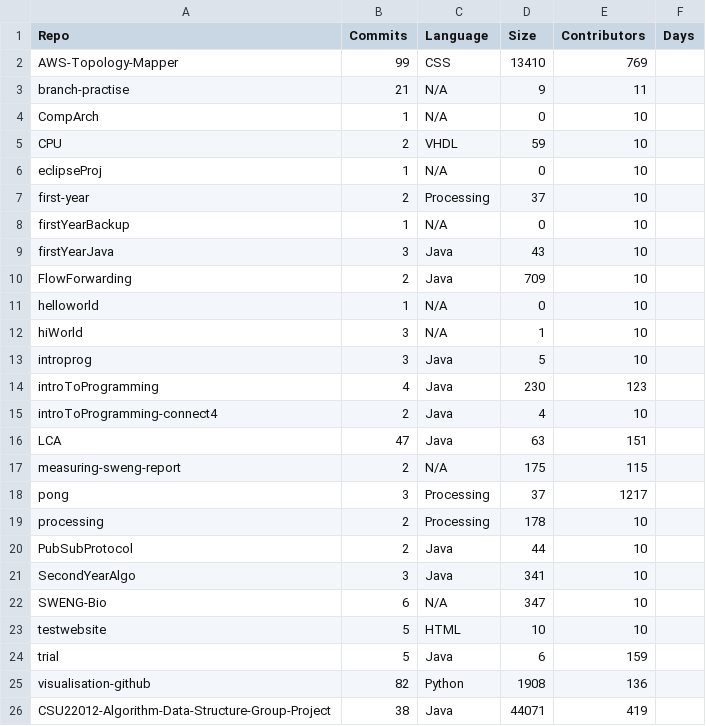
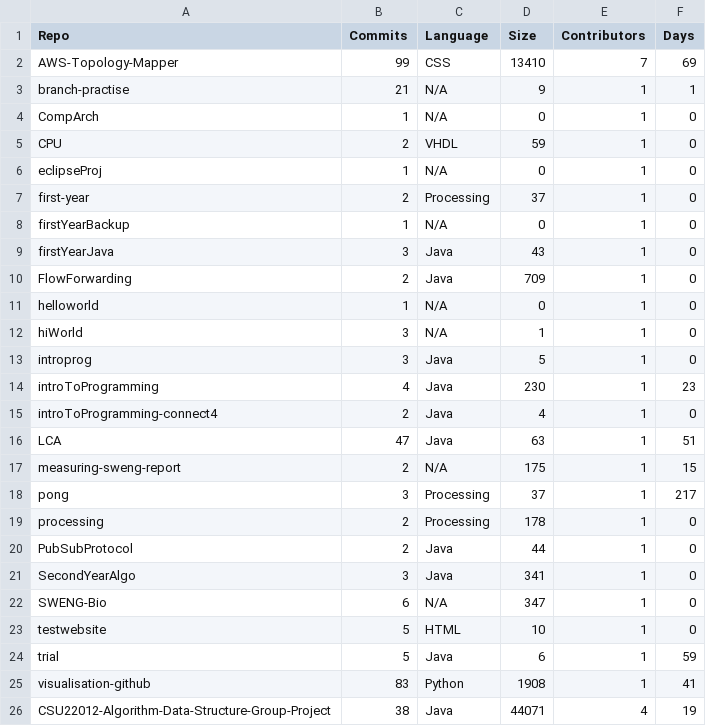
Before and after one commit to merlinpr4/visualisation-github, a CSV file: visualise/commits.csv, drawn as a sheet.

Commit message:
graphed days spend on repo

```diff
--- a/visualise/commits.csv
+++ b/visualise/commits.csv
@@ -1,26 +1,26 @@
 Repo,Commits,Language,Size,Contributors,Days
-AWS-Topology-Mapper,99,CSS,13410,769
-branch-practise,21,N/A,9,11
-CompArch,1,N/A,0,10
-CPU,2,VHDL,59,10
-eclipseProj,1,N/A,0,10
-first-year,2,Processing,37,10
-firstYearBackup,1,N/A,0,10
-firstYearJava,3,Java,43,10
-FlowForwarding,2,Java,709,10
-helloworld,1,N/A,0,10
-hiWorld,3,N/A,1,10
-introprog,3,Java,5,10
-introToProgramming,4,Java,230,123
-introToProgramming-connect4,2,Java,4,10
-LCA,47,Java,63,151
-measuring-sweng-report,2,N/A,175,115
-pong,3,Processing,37,1217
-processing,2,Processing,178,10
-PubSubProtocol,2,Java,44,10
-SecondYearAlgo,3,Java,341,10
-SWENG-Bio,6,N/A,347,10
-testwebsite,5,HTML,10,10
-trial,5,Java,6,159
-visualisation-github,82,Python,1908,136
-CSU22012-Algorithm-Data-Structure-Group-Project,38,Java,44071,419
+AWS-Topology-Mapper,99,CSS,13410,7,69
+branch-practise,21,N/A,9,1,1
+CompArch,1,N/A,0,1,0
+CPU,2,VHDL,59,1,0
+eclipseProj,1,N/A,0,1,0
+first-year,2,Processing,37,1,0
+firstYearBackup,1,N/A,0,1,0
+firstYearJava,3,Java,43,1,0
+FlowForwarding,2,Java,709,1,0
+helloworld,1,N/A,0,1,0
+hiWorld,3,N/A,1,1,0
+introprog,3,Java,5,1,0
+introToProgramming,4,Java,230,1,23
+introToProgramming-connect4,2,Java,4,1,0
+LCA,47,Java,63,1,51
+measuring-sweng-report,2,N/A,175,1,15
+pong,3,Processing,37,1,217
+processing,2,Processing,178,1,0
+PubSubProtocol,2,Java,44,1,0
+SecondYearAlgo,3,Java,341,1,0
+SWENG-Bio,6,N/A,347,1,0
+testwebsite,5,HTML,10,1,0
+trial,5,Java,6,1,59
+visualisation-github,83,Python,1908,1,41
+CSU22012-Algorithm-Data-Structure-Group-Project,38,Java,44071,4,19
```
Also changed, not shown: 5 other files.
